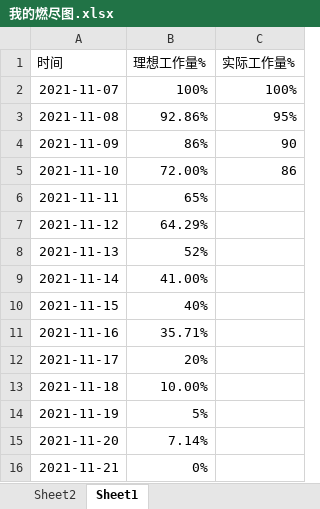
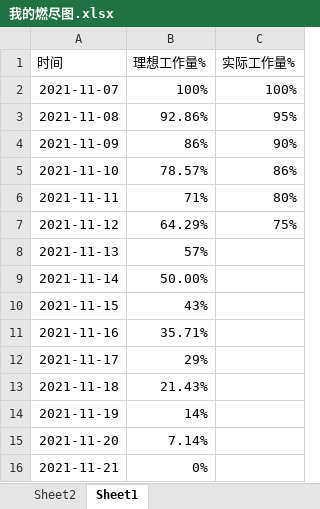
Before and after one commit to trainKing-star/softwareKnowledge, an Excel workbook: 我的燃尽图.xlsx, sheet Sheet1, drawn as a sheet; values as stored, in another font and other column widths than the file's, no borders; charts and pictures not drawn; the diff names each change by its address in the sheet, - before the commit and + after, or states it on an @@ line.

```diff
--- a/我的燃尽图.xlsx (sheet Sheet1)
+++ b/我的燃尽图.xlsx (sheet Sheet1)
-C4 (实际工作量%): 90
+C4 (实际工作量%): 90%
-B5 (理想工作量%): 72.00%
+B5 (理想工作量%): 78.57%
-C5 (实际工作量%): 86
+C5 (实际工作量%): 86%
-B6 (理想工作量%): 65%
+B6 (理想工作量%): 71%
-C6 (实际工作量%): (empty)
+C6 (实际工作量%): 80%
-C7 (实际工作量%): (empty)
+C7 (实际工作量%): 75%
-B8 (理想工作量%): 52%
+B8 (理想工作量%): 57%
-B9 (理想工作量%): 41.00%
+B9 (理想工作量%): 50.00%
-B10 (理想工作量%): 40%
+B10 (理想工作量%): 43%
-B12 (理想工作量%): 20%
+B12 (理想工作量%): 29%
-B13 (理想工作量%): 10.00%
+B13 (理想工作量%): 21.43%
-B14 (理想工作量%): 5%
+B14 (理想工作量%): 14%
```
Also changed, not shown: charts or pictures, 5 other files.
